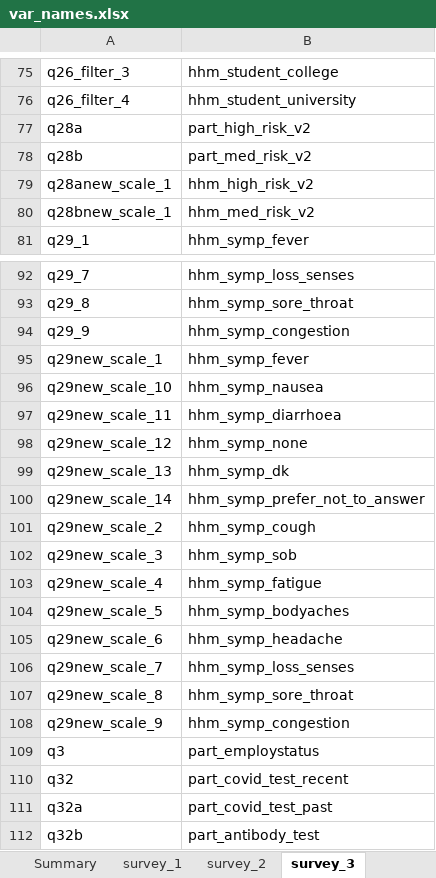
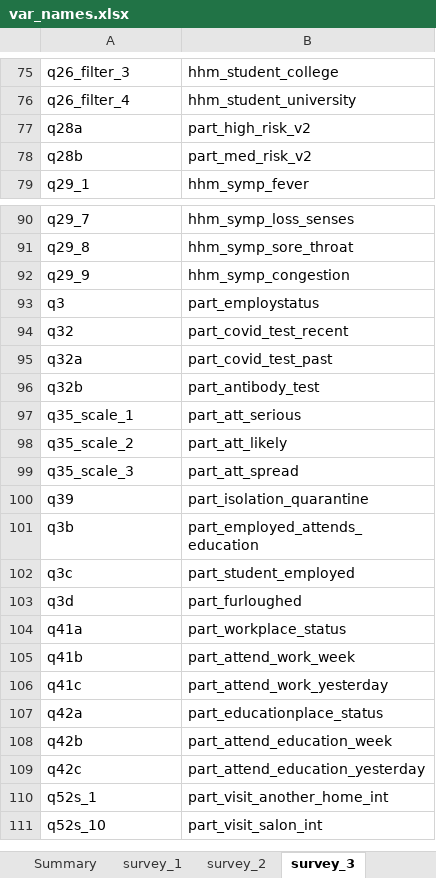
Before and after one commit to jarvisc1/comix_data_clean, an Excel workbook: codebook/var_names.xlsx, sheet survey_3, drawn as a sheet; only a part is shown, gaps mark what is left out; the shorter side is filled out with more unchanged rows; values as stored, in another font and other column widths than the file's, no borders; the diff covers the shown part only; the diff names each change by its address in the sheet, - before the commit and + after, or states it on an @@ line.

```diff
--- a/codebook/var_names.xlsx (sheet survey_3)
+++ b/codebook/var_names.xlsx (sheet survey_3)
-row 79: q28anew_scale_1 | hhm_high_risk_v2
-row 80: q28bnew_scale_1 | hhm_med_risk_v2
-row 95: q29new_scale_1 | hhm_symp_fever
-row 96: q29new_scale_10 | hhm_symp_nausea
-row 97: q29new_scale_11 | hhm_symp_diarrhoea
-row 98: q29new_scale_12 | hhm_symp_none
-row 99: q29new_scale_13 | hhm_symp_dk
-row 100: q29new_scale_14 | hhm_symp_prefer_not_to_answer
-row 101: q29new_scale_2 | hhm_symp_cough
-row 102: q29new_scale_3 | hhm_symp_sob
-row 103: q29new_scale_4 | hhm_symp_fatigue
-row 104: q29new_scale_5 | hhm_symp_bodyaches
-row 105: q29new_scale_6 | hhm_symp_headache
-row 106: q29new_scale_7 | hhm_symp_loss_senses
-row 107: q29new_scale_8 | hhm_symp_sore_throat
-row 108: q29new_scale_9 | hhm_symp_congestion
```
Also changed, not shown: 12 removed rows elsewhere in this sheet, sheet survey_5, data/spss_files.xlsx, 23 other files.
